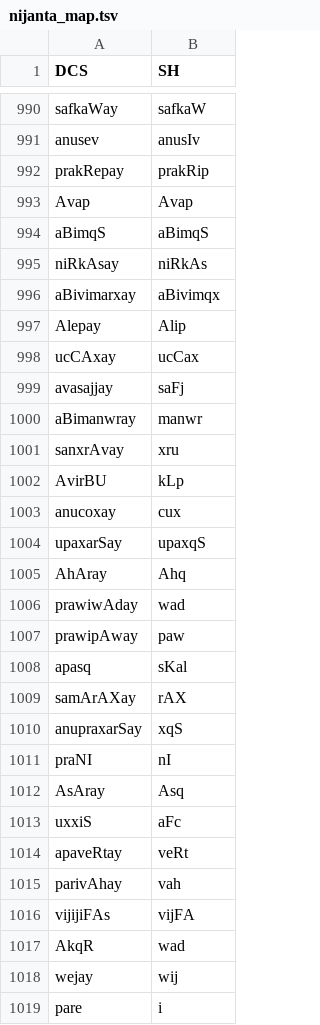
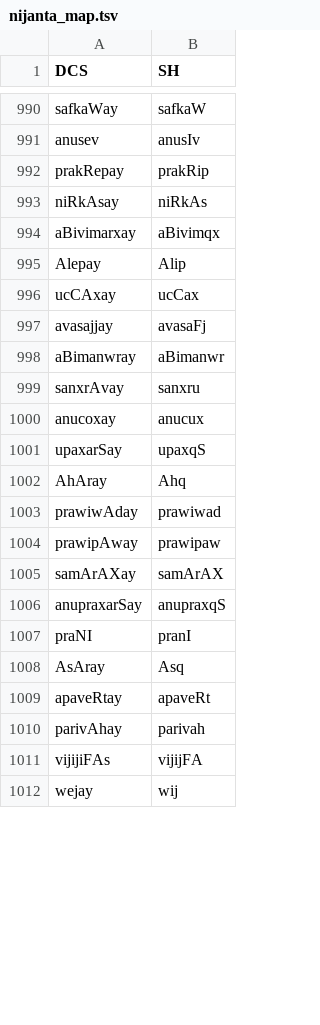
Before and after one commit to SriramKrishnan8/sanskrit-morph-converter, a TSV file: src/sanskrit_morph_converter/data/nijanta_map.tsv, drawn as a sheet; only a part is shown, gaps mark what is left out; the diff covers the shown part only.

```diff
--- a/src/sanskrit_morph_converter/data/nijanta_map.tsv
+++ b/src/sanskrit_morph_converter/data/nijanta_map.tsv
@@ -992,4 +992,2 @@ anusev	anusIv
 prakRepay	prakRip
-Avap	Avap
-aBimqS	aBimqS
 niRkAsay	niRkAs
@@ -998,22 +996,17 @@ Alepay	Alip
 ucCAxay	ucCax
-avasajjay	saFj
-aBimanwray	manwr
-sanxrAvay	xru
-AvirBU	kLp
-anucoxay	cux
+avasajjay	avasaFj
+aBimanwray	aBimanwr
+sanxrAvay	sanxru
+anucoxay	anucux
 upaxarSay	upaxqS
 AhAray	Ahq
-prawiwAday	wad
-prawipAway	paw
-apasq	sKal
-samArAXay	rAX
-anupraxarSay	xqS
-praNI	nI
+prawiwAday	prawiwad
+prawipAway	prawipaw
+samArAXay	samArAX
+anupraxarSay	anupraxqS
+praNI	pranI
 AsAray	Asq
-uxxiS	aFc
-apaveRtay	veRt
-parivAhay	vah
-vijijiFAs	vijFA
-AkqR	wad
+apaveRtay	apaveRt
+parivAhay	parivah
+vijijiFAs	vijijFA
 wejay	wij
-pare	i
```
Also changed, not shown: 3 added rows, 27 removed rows and 61 edited cells elsewhere in this file, src/sanskrit_morph_converter/data/normalization.tsv, src/sanskrit_morph_converter/data/reference.tsv, 2 other files.
